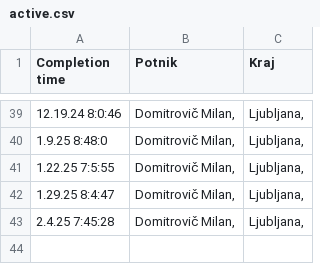
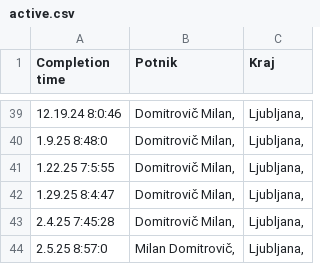
Before and after one commit to SRP-B/dat-za, a CSV file: active.csv, drawn as a sheet; only a part is shown, gaps mark what is left out.

Commit message:
Appv12

```diff
--- a/active.csv
+++ b/active.csv
@@ -43 +43,2 @@
 2.4.25 7:45:28;"Domitrovič Milan,";"Ljubljana,"
+2.5.25 8:57:0;"Milan Domitrovič,";"Ljubljana,"
```
